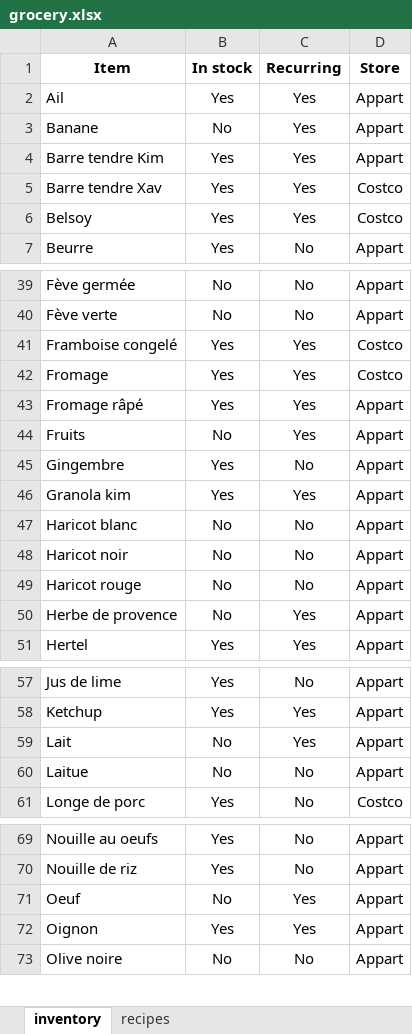
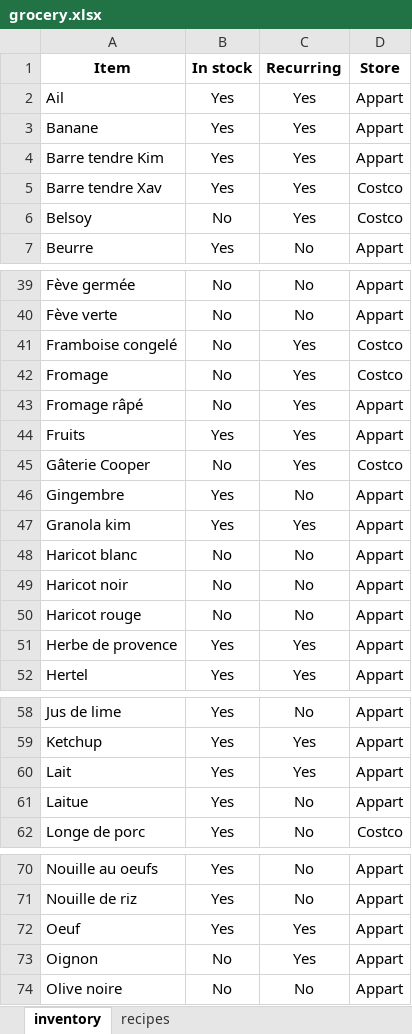
Before and after one commit to XavierPainchaud/automated_grocery_list, an Excel workbook: grocery/grocery.xlsx, sheet inventory, drawn as a sheet; only a part is shown, gaps mark what is left out; values as stored, in another font and other column widths than the file's, no borders; addresses are those after the commit; the diff covers the shown part only; the diff names each change by its address in the sheet, - before the commit and + after, or states it on an @@ line.

Commit message:
Update grocery.xlsx

```diff
--- a/grocery/grocery.xlsx (sheet inventory)
+++ b/grocery/grocery.xlsx (sheet inventory)
-B3 (In stock): No
+B3 (In stock): Yes
-B6 (In stock): Yes
+B6 (In stock): No
-B41:B43 (In stock): Yes
+B41:B43 (In stock): No
-B44 (In stock): No
+B44 (In stock): Yes
+row 45: Gâterie Cooper | No | Yes | Costco
-B51 (In stock): No
+B51 (In stock): Yes
-B60:B61 (In stock): No
+B60:B61 (In stock): Yes
-B72 (In stock): No
+B72 (In stock): Yes
-B73 (In stock): Yes
+B73 (In stock): No
```
Also changed, not shown: 7 edited cells elsewhere in this sheet.
